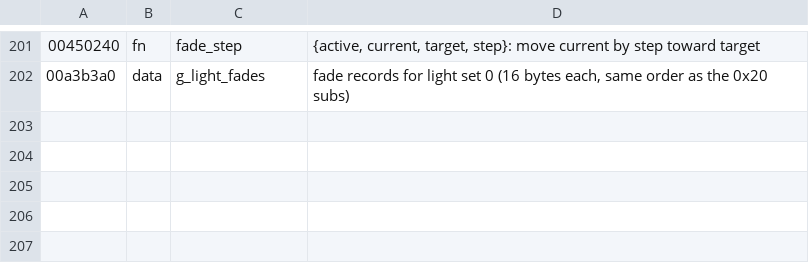
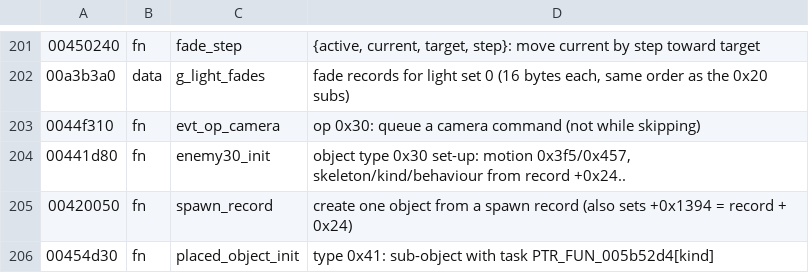
Before and after one commit to mochithepug/mochithepug.github.io, a TSV file: re/symbols.tsv, drawn as a sheet; only a part is shown, gaps mark what is left out.

```diff
--- a/re/symbols.tsv
+++ b/re/symbols.tsv
@@ -202 +202,5 @@
 00a3b3a0	data	g_light_fades	fade records for light set 0 (16 bytes each, same order as the 0x20 subs)
+0044f310	fn	evt_op_camera	op 0x30: queue a camera command (not while skipping)
+00441d80	fn	enemy30_init	object type 0x30 set-up: motion 0x3f5/0x457, skeleton/kind/behaviour from record +0x24..
+00420050	fn	spawn_record	create one object from a spawn record (also sets +0x1394 = record + 0x24)
+00454d30	fn	placed_object_init	type 0x41: sub-object with task PTR_FUN_005b52d4[kind]
```
Also changed, not shown: 23 other files.
